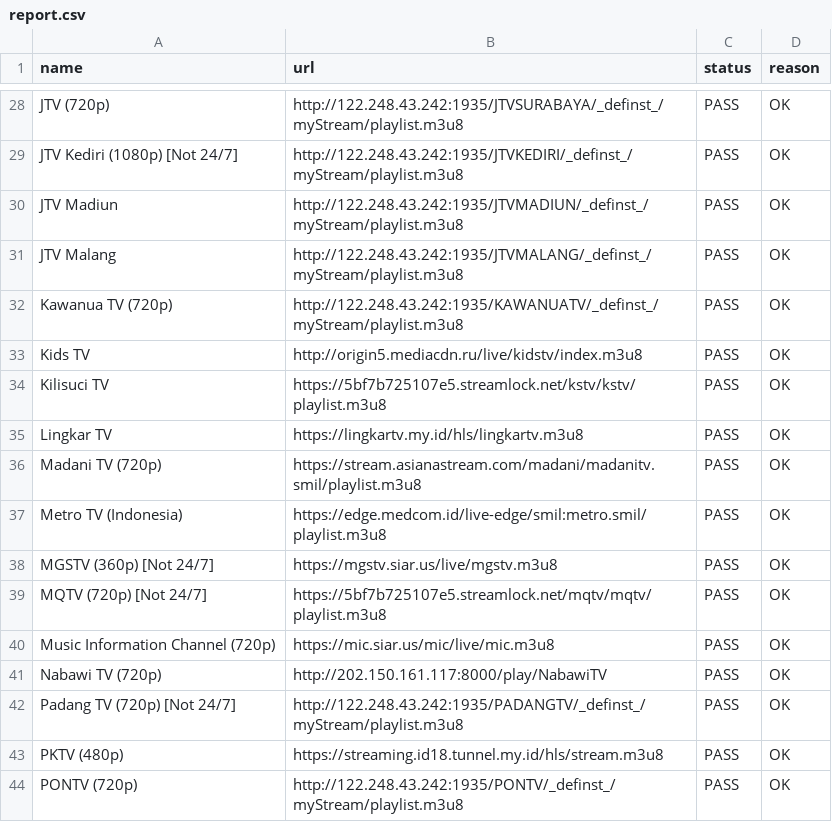
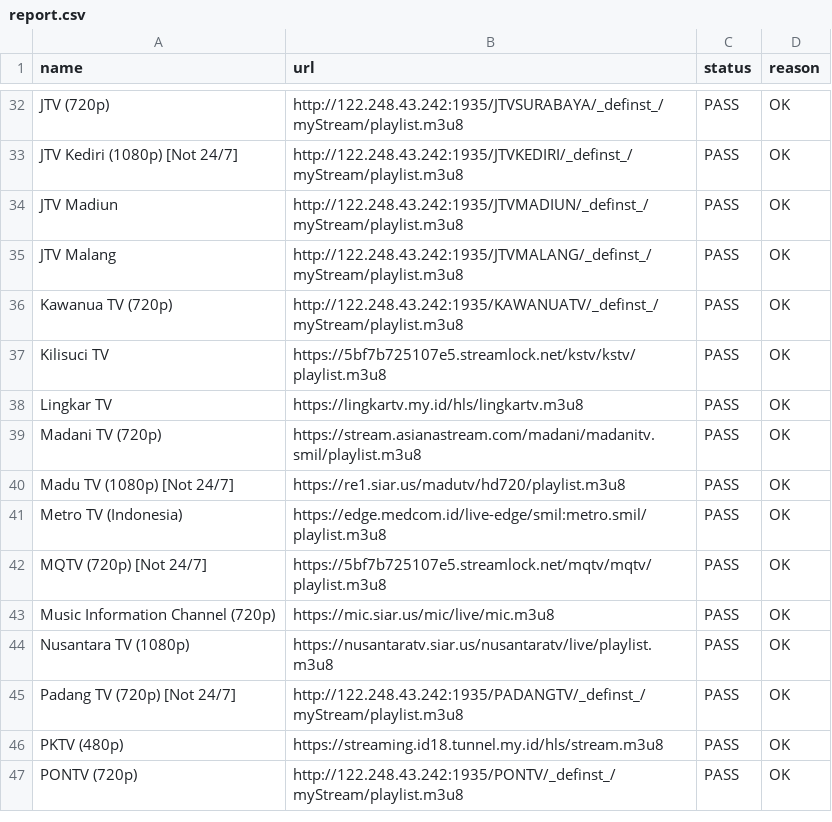
Before and after one commit to yositapjani/iptv-indonesia, a CSV file: report.csv, drawn as a sheet; only a part is shown, gaps mark what is left out; the diff covers the shown part only.

```diff
--- a/report.csv
+++ b/report.csv
@@ -32,3 +36,2 @@ JTV Malang,http://122.248.43.242:1935/JTVMALANG/_definst_/myStream/playlist.m3u8
 Kawanua TV (720p),http://122.248.43.242:1935/KAWANUATV/_definst_/myStream/playlist.m3u8,PASS,OK
-Kids TV,http://origin5.mediacdn.ru/live/kidstv/index.m3u8,PASS,OK
 Kilisuci TV,https://5bf7b725107e5.streamlock.net/kstv/kstv/playlist.m3u8,PASS,OK
@@ -36,7 +39,7 @@ Lingkar TV,https://lingkartv.my.id/hls/lingkartv.m3u8,PASS,OK
 Madani TV (720p),https://stream.asianastream.com/madani/madanitv.smil/playlist.m3u8,PASS,OK
+Madu TV (1080p) [Not 24/7],https://re1.siar.us/madutv/hd720/playlist.m3u8,PASS,OK
 Metro TV (Indonesia),https://edge.medcom.id/live-edge/smil:metro.smil/playlist.m3u8,PASS,OK
-MGSTV (360p) [Not 24/7],https://mgstv.siar.us/live/mgstv.m3u8,PASS,OK
 MQTV (720p) [Not 24/7],https://5bf7b725107e5.streamlock.net/mqtv/mqtv/playlist.m3u8,PASS,OK
 Music Information Channel (720p),https://mic.siar.us/mic/live/mic.m3u8,PASS,OK
-Nabawi TV (720p),http://202.150.161.117:8000/play/NabawiTV,PASS,OK
+Nusantara TV (1080p),https://nusantaratv.siar.us/nusantaratv/live/playlist.m3u8,PASS,OK
 Padang TV (720p) [Not 24/7],http://122.248.43.242:1935/PADANGTV/_definst_/myStream/playlist.m3u8,PASS,OK
```
Also changed, not shown: 11 added rows, 10 removed rows and 4 edited cells elsewhere in this file, 1 other file.
